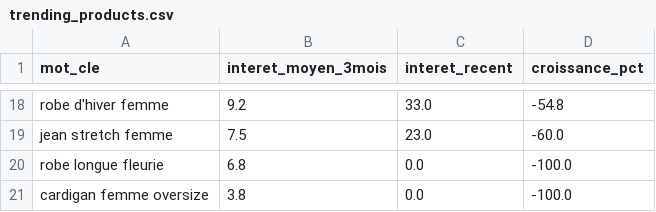
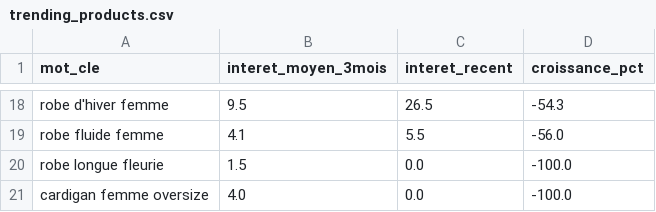
Before and after one commit to solinza380-sys/solinza-automation, a CSV file: trending_products.csv, drawn as a sheet; only a part is shown, gaps mark what is left out; removed rows and columns are numbered as before the commit, all else as after; the diff covers the shown part only; the diff names each change by its address in the sheet, - before the commit and + after, or states it on an @@ line.

```diff
--- a/trending_products.csv
+++ b/trending_products.csv
-B18 (interet_moyen_3mois): 9.2
+B18 (interet_moyen_3mois): 9.5
-C18 (interet_recent): 33.0
+C18 (interet_recent): 26.5
-D18 (croissance_pct): -54.8
+D18 (croissance_pct): -54.3
-row 19: jean stretch femme | 7.5 | 23.0 | -60.0
+row 19: robe fluide femme | 4.1 | 5.5 | -56.0
-B20 (interet_moyen_3mois): 6.8
+B20 (interet_moyen_3mois): 1.5
-B21 (interet_moyen_3mois): 3.8
+B21 (interet_moyen_3mois): 4.0
```
Also changed, not shown: 9 added rows, 9 removed rows and 21 edited cells elsewhere in this file.
